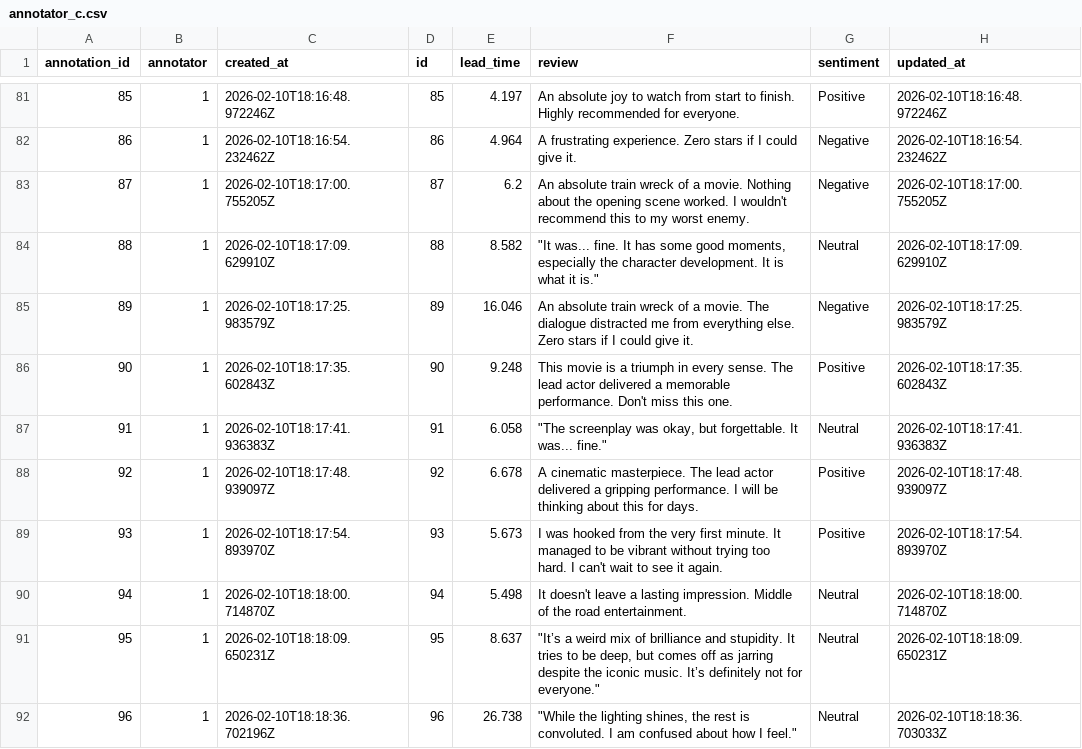
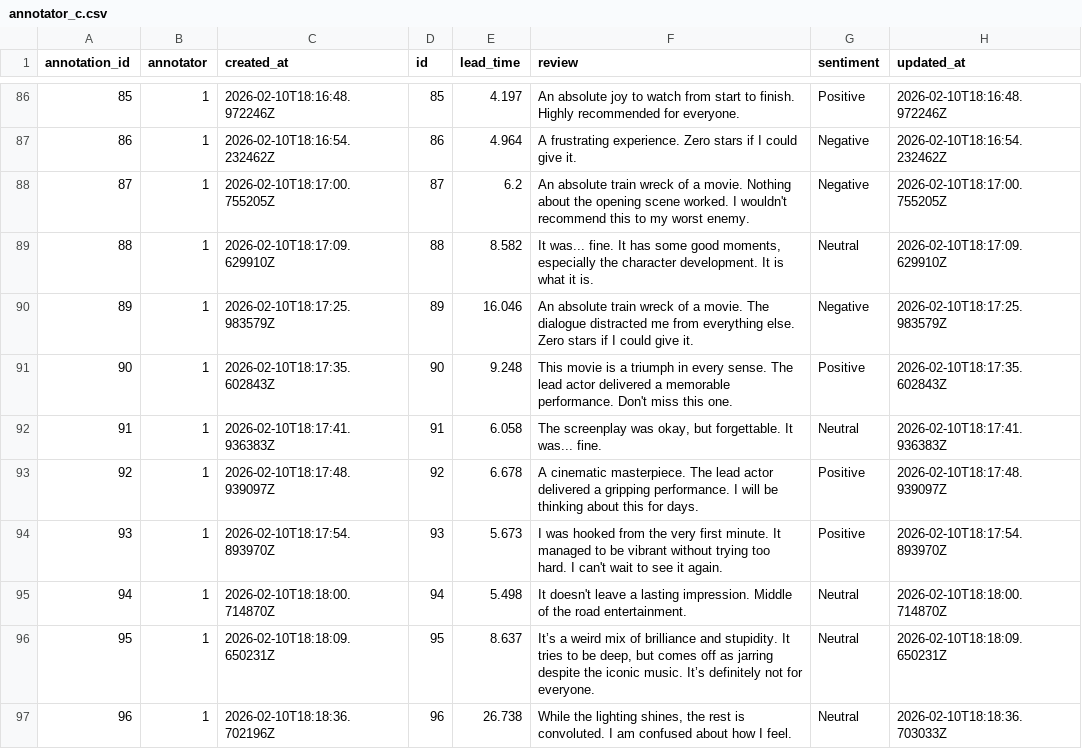
Before and after one commit to Diver202/STTAI-Assignment, a CSV file: annotator_c.csv, drawn as a sheet; only a part is shown, gaps mark what is left out; the diff covers the shown part only.

```diff
--- a/annotator_c.csv
+++ b/annotator_c.csv
@@ -84 +89 @@
-"88","1","2026-02-10T18:17:09.629910Z","88","8.582","""It was... fine. It has some good moments, especially the character development. It is what it is.""","Neutral","2026-02-10T18:17:09.629910Z"
+88,"1","2026-02-10T18:17:09.629910Z",88,8.582,"It was... fine. It has some good moments, especially the character development. It is what it is.","Neutral","2026-02-10T18:17:09.629910Z"
@@ -87 +92 @@
-"91","1","2026-02-10T18:17:41.936383Z","91","6.058","""The screenplay was okay, but forgettable. It was... fine.""","Neutral","2026-02-10T18:17:41.936383Z"
+91,"1","2026-02-10T18:17:41.936383Z",91,6.058,"The screenplay was okay, but forgettable. It was... fine.","Neutral","2026-02-10T18:17:41.936383Z"
@@ -91,2 +96,2 @@
-"95","1","2026-02-10T18:18:09.650231Z","95","8.637","""It’s a weird mix of brilliance and stupidity. It tries to be deep, but comes off as jarring despite the iconic music. It’s definitely not for everyone.""","Neutral","2026-02-10T18:18:09.650231Z"
-"96","1","2026-02-10T18:18:36.702196Z","96","26.738","""While the lighting shines, the rest is convoluted. I am confused about how I feel.""","Neutral","2026-02-10T18:18:36.703033Z"
+95,"1","2026-02-10T18:18:09.650231Z",95,8.637,"It’s a weird mix of brilliance and stupidity. It tries to be deep, but comes off as jarring despite the iconic music. It’s definitely not for everyone.","Neutral","2026-02-10T18:18:09.650231Z"
+96,"1","2026-02-10T18:18:36.702196Z",96,26.738,"While the lighting shines, the rest is convoluted. I am confused about how I feel.","Neutral","2026-02-10T18:18:36.703033Z"
```
Also changed, not shown: 5 added rows, 5 removed rows and 41 edited cells elsewhere in this file.
